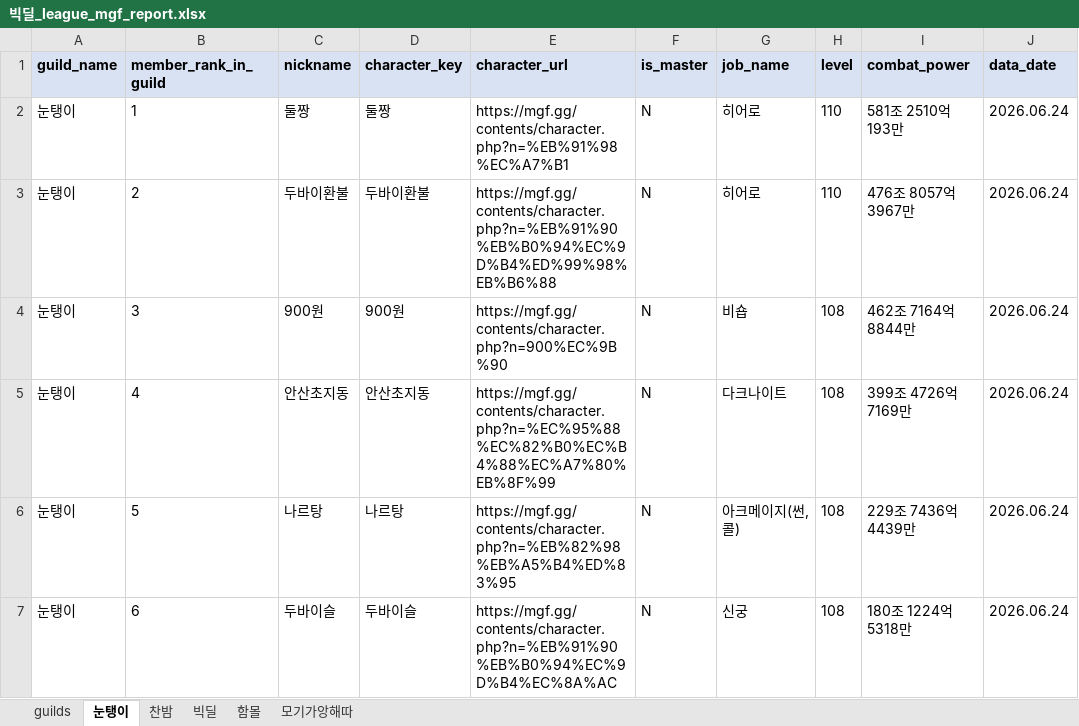
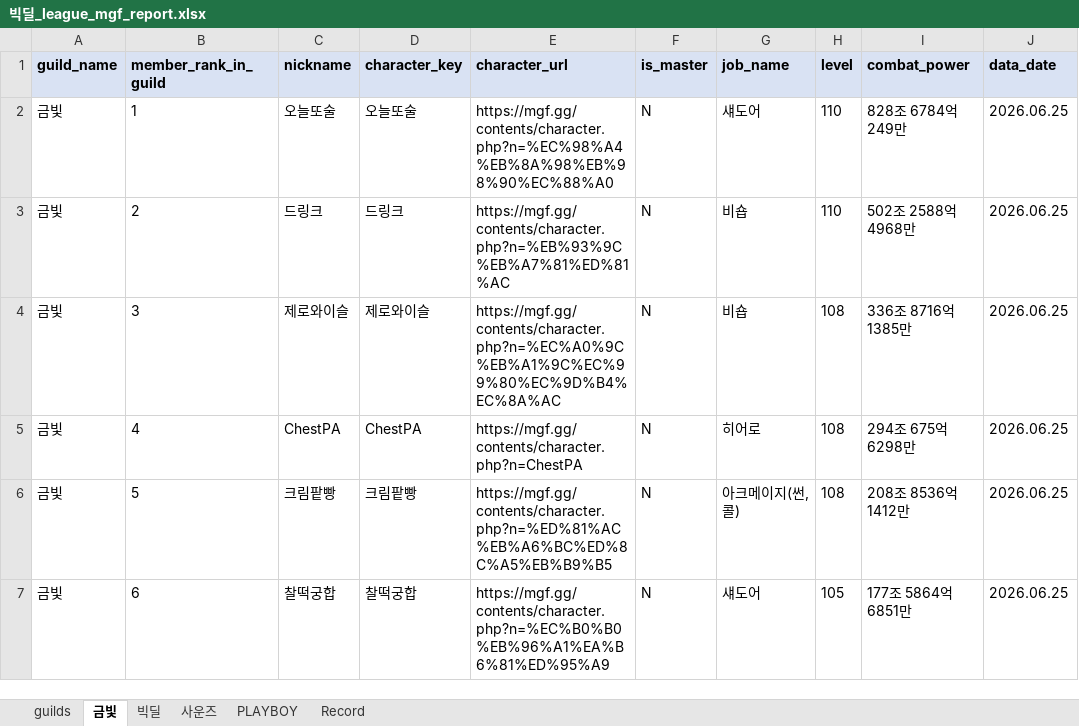
Before and after one commit to pogas/mgf_guild_match, an Excel workbook: reports/빅딜/빅딜_league_mgf_report.xlsx, sheet 금빛, drawn as a sheet; only a part is shown; values as stored, in another font and other column widths than the file's, no borders; the diff covers the shown part only; the diff names each change by its address in the sheet, - before the commit and + after, or states it on an @@ line.

```diff
--- a/reports/빅딜/빅딜_league_mgf_report.xlsx (sheet 금빛)
+++ b/reports/빅딜/빅딜_league_mgf_report.xlsx (sheet 금빛)
-sheet tab: 눈탱이
+sheet tab: 금빛
-sheet tab: 함몰
+sheet tab: PLAYBOY
-sheet tab: 모기가앙해따
+sheet tab: Record
-sheet tab: 찬밤
+sheet tab: 사운즈
-A2:A7 (guild_name): 눈탱이
+A2:A7 (guild_name): 금빛
-C2 (nickname): 둘짱
+C2 (nickname): 오늘또술
-D2 (character_key): 둘짱
+D2 (character_key): 오늘또술
-E2 (character_url): https://mgf.gg/contents/character.php?n=%EB%91%98%EC%A7%B1
+E2 (character_url): https://mgf.gg/contents/character.php?n=%EC%98%A4%EB%8A%98%EB%98%90%EC%88%A0
-G2 (job_name): 히어로
+G2 (job_name): 섀도어
-I2 (combat_power): 581조 2510억 193만
+I2 (combat_power): 828조 6784억 249만
-J2:J7 (data_date): 2026.06.24
+J2:J7 (data_date): 2026.06.25
-C3 (nickname): 두바이환불
+C3 (nickname): 드링크
-D3 (character_key): 두바이환불
+D3 (character_key): 드링크
-E3 (character_url): https://mgf.gg/contents/character.php?n=%EB%91%90%EB%B0%94%EC%9D%B4%ED%99%98%EB%B6%88
+E3 (character_url): https://mgf.gg/contents/character.php?n=%EB%93%9C%EB%A7%81%ED%81%AC
-G3 (job_name): 히어로
+G3 (job_name): 비숍
-I3 (combat_power): 476조 8057억 3967만
+I3 (combat_power): 502조 2588억 4968만
-C4 (nickname): 900원
+C4 (nickname): 제로와이슬
-D4 (character_key): 900원
+D4 (character_key): 제로와이슬
-E4 (character_url): https://mgf.gg/contents/character.php?n=900%EC%9B%90
+E4 (character_url): https://mgf.gg/contents/character.php?n=%EC%A0%9C%EB%A1%9C%EC%99%80%EC%9D%B4%EC%8A%AC
-I4 (combat_power): 462조 7164억 8844만
+I4 (combat_power): 336조 8716억 1385만
-C5 (nickname): 안산초지동
+C5 (nickname): ChestPA
-D5 (character_key): 안산초지동
+D5 (character_key): ChestPA
-E5 (character_url): https://mgf.gg/contents/character.php?n=%EC%95%88%EC%82%B0%EC%B4%88%EC%A7%80%EB%8F%99
+E5 (character_url): https://mgf.gg/contents/character.php?n=ChestPA
-G5 (job_name): 다크나이트
+G5 (job_name): 히어로
-I5 (combat_power): 399조 4726억 7169만
+I5 (combat_power): 294조 675억 6298만
-C6 (nickname): 나르탕
+C6 (nickname): 크림팥빵
-D6 (character_key): 나르탕
+D6 (character_key): 크림팥빵
-E6 (character_url): https://mgf.gg/contents/character.php?n=%EB%82%98%EB%A5%B4%ED%83%95
+E6 (character_url): https://mgf.gg/contents/character.php?n=%ED%81%AC%EB%A6%BC%ED%8C%A5%EB%B9%B5
-I6 (combat_power): 229조 7436억 4439만
+I6 (combat_power): 208조 8536억 1412만
-C7 (nickname): 두바이슬
+C7 (nickname): 찰떡궁합
-D7 (character_key): 두바이슬
+D7 (character_key): 찰떡궁합
-E7 (character_url): https://mgf.gg/contents/character.php?n=%EB%91%90%EB%B0%94%EC%9D%B4%EC%8A%AC
+E7 (character_url): https://mgf.gg/contents/character.php?n=%EC%B0%B0%EB%96%A1%EA%B6%81%ED%95%A9
-G7 (job_name): 신궁
+G7 (job_name): 섀도어
-H7 (level): 108
+H7 (level): 105
-I7 (combat_power): 180조 1224억 5318만
+I7 (combat_power): 177조 5864억 6851만
```
Also changed, not shown: 10 added rows and 107 edited cells elsewhere in this sheet, sheet Record, sheet PLAYBOY, sheet 빅딜, sheet guilds, reports/빅딜/빅딜_training_mgf_report.xlsx, reports/셀린느/셀린느_league_mgf_report.xlsx, 34 other files.
